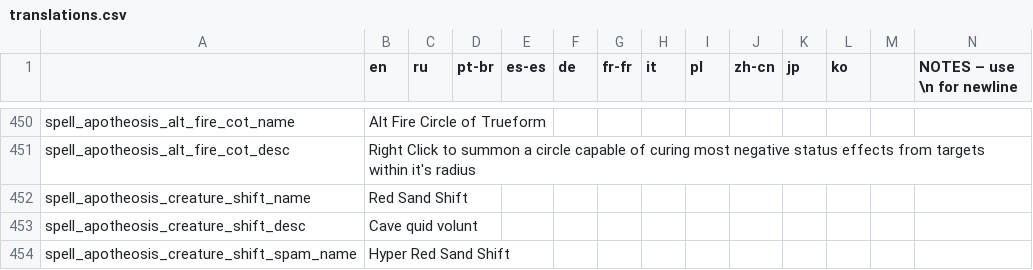
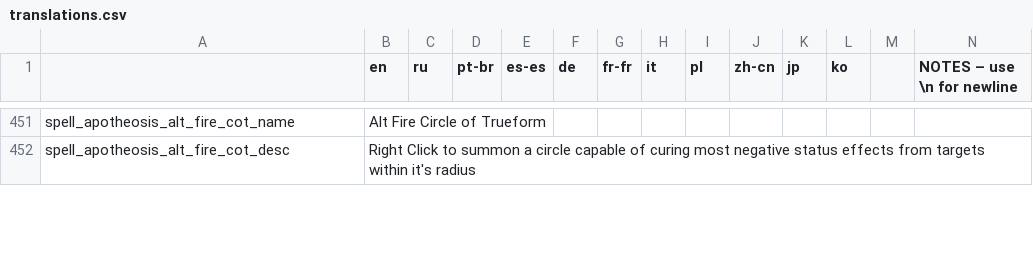
Before and after one commit to Conga0/Apotheosis, a CSV file: translations.csv, drawn as a sheet; only a part is shown, gaps mark what is left out; removed rows and columns are numbered as before the commit, all else as after; rows hold the shown columns only; the diff covers the shown part only; the diff names each change by its address in the sheet, - before the commit and + after, or states it on an @@ line.

```diff
--- a/translations.csv
+++ b/translations.csv
-row 452: spell_apotheosis_creature_shift_name | Red Sand Shift
-row 453: spell_apotheosis_creature_shift_desc | Cave quid volunt
-row 454: spell_apotheosis_creature_shift_spam_name | Hyper Red Sand Shift
```
Also changed, not shown: 8 added rows, 3 removed rows and 4 edited cells elsewhere in this file, 17 other files.
